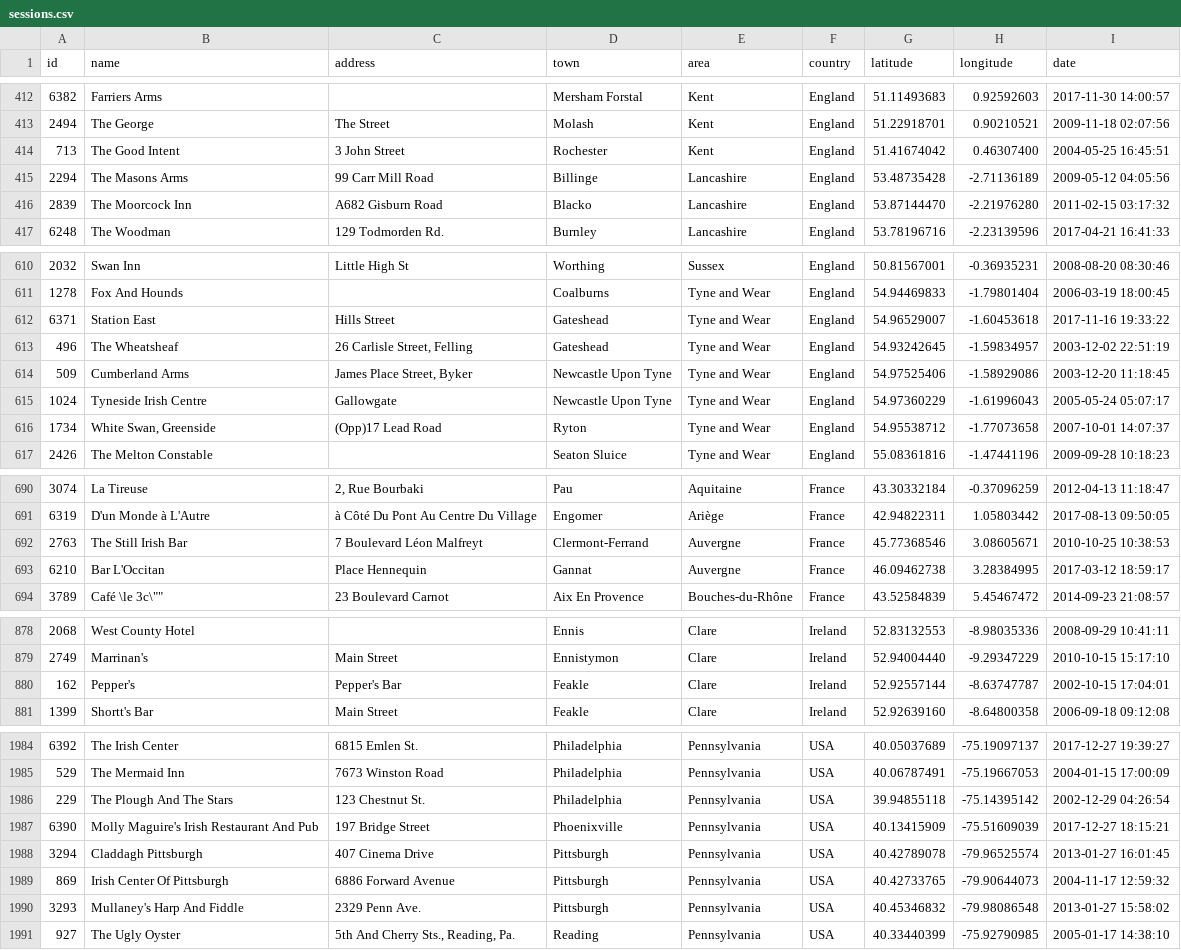
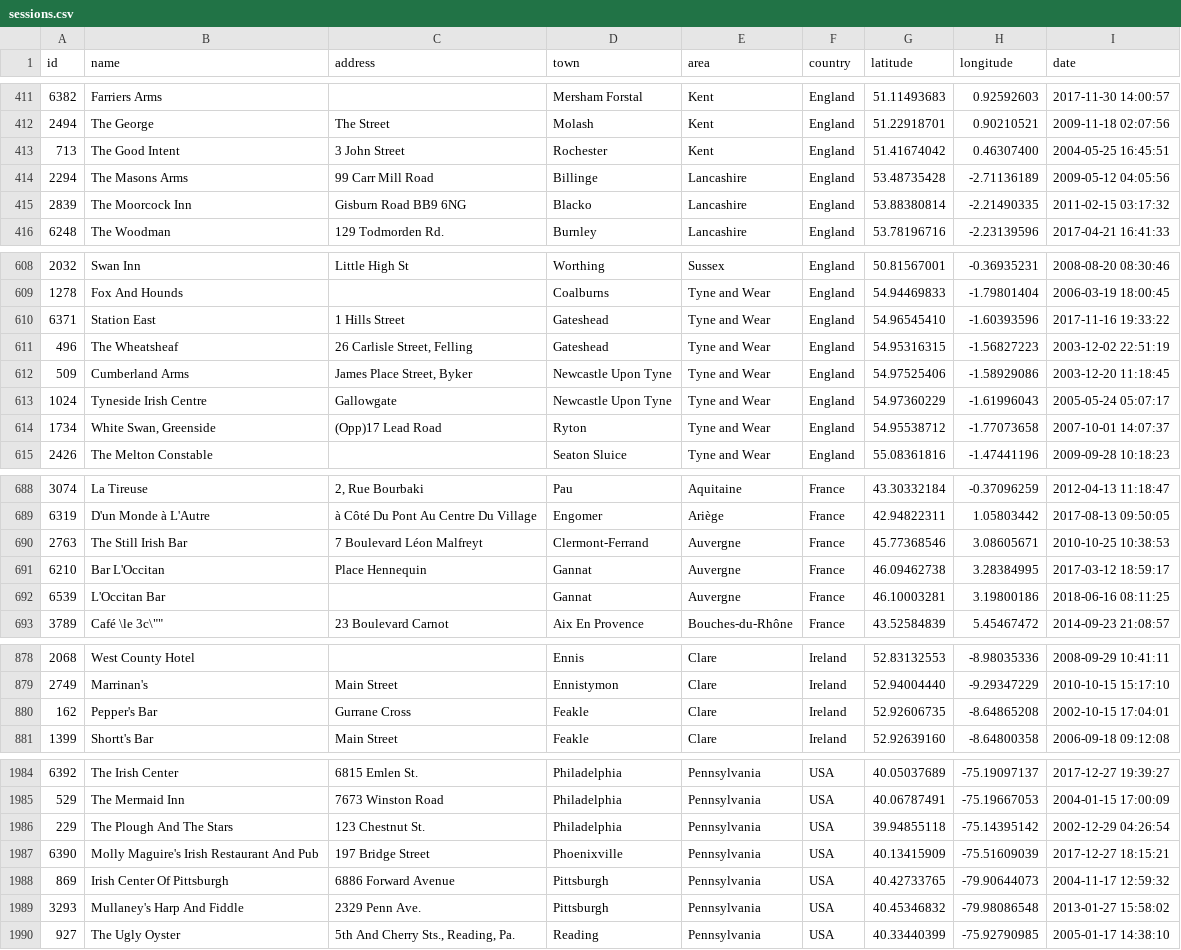
Before and after one commit to adactio/TheSession-data, a CSV file: csv/sessions.csv, drawn as a sheet; only a part is shown, gaps mark what is left out; the diff covers the shown part only.

```diff
--- a/csv/sessions.csv
+++ b/csv/sessions.csv
@@ -415,3 +414,3 @@
 2294,"The Masons Arms","99 Carr Mill Road","Billinge","Lancashire","England",53.48735428,-2.71136189,"2009-05-12 04:05:56"
-2839,"The Moorcock Inn","A682 Gisburn Road","Blacko","Lancashire","England",53.87144470,-2.21976280,"2011-02-15 03:17:32"
+2839,"The Moorcock Inn","Gisburn Road BB9 6NG","Blacko","Lancashire","England",53.88380814,-2.21490335,"2011-02-15 03:17:32"
 6248,"The Woodman"," 129 Todmorden Rd.","Burnley","Lancashire","England",53.78196716,-2.23139596,"2017-04-21 16:41:33"
@@ -611,4 +609,4 @@
 1278,"Fox And Hounds","","Coalburns","Tyne and Wear","England",54.94469833,-1.79801404,"2006-03-19 18:00:45"
-6371,"Station East","Hills Street","Gateshead","Tyne and Wear","England",54.96529007,-1.60453618,"2017-11-16 19:33:22"
-496,"The Wheatsheaf","26 Carlisle Street, Felling","Gateshead","Tyne and Wear","England",54.93242645,-1.59834957,"2003-12-02 22:51:19"
+6371,"Station East","1 Hills Street","Gateshead","Tyne and Wear","England",54.96545410,-1.60393596,"2017-11-16 19:33:22"
+496,"The Wheatsheaf","26 Carlisle Street, Felling","Gateshead","Tyne and Wear","England",54.95316315,-1.56827223,"2003-12-02 22:51:19"
 509,"Cumberland Arms","James Place Street, Byker","Newcastle Upon Tyne","Tyne and Wear","England",54.97525406,-1.58929086,"2003-12-20 11:18:45"
@@ -693,2 +691,3 @@
 6210,"Bar L'Occitan","Place Hennequin","Gannat","Auvergne","France",46.09462738,3.28384995,"2017-03-12 18:59:17"
+6539,"L'Occitan Bar","","Gannat","Auvergne","France",46.10003281,3.19800186,"2018-06-16 08:11:25"
 3789,"Café \"le 3c\"","23 Boulevard Carnot","Aix En Provence","Bouches-du-Rhône","France",43.52584839,5.45467472,"2014-09-23 21:08:57"
@@ -879,3 +879,3 @@
 2749,"Marrinan's","Main Street","Ennistymon","Clare","Ireland",52.94004440,-9.29347229,"2010-10-15 15:17:10"
-162,"Pepper's","Pepper's Bar","Feakle","Clare","Ireland",52.92557144,-8.63747787,"2002-10-15 17:04:01"
+162,"Pepper's Bar","Gurrane Cross","Feakle","Clare","Ireland",52.92606735,-8.64865208,"2002-10-15 17:04:01"
 1399,"Shortt's Bar","Main Street","Feakle","Clare","Ireland",52.92639160,-8.64800358,"2006-09-18 09:12:08"
@@ -1987,3 +1987,2 @@
 6390,"Molly Maguire's Irish Restaurant And Pub","197 Bridge Street","Phoenixville","Pennsylvania","USA",40.13415909,-75.51609039,"2017-12-27 18:15:21"
-3294,"Claddagh Pittsburgh","407 Cinema Drive","Pittsburgh","Pennsylvania","USA",40.42789078,-79.96525574,"2013-01-27 16:01:45"
 869,"Irish Center Of Pittsburgh","6886 Forward Avenue","Pittsburgh","Pennsylvania","USA",40.42733765,-79.90644073,"2004-11-17 12:59:32"
```
Also changed, not shown: 3 added rows, 4 removed rows, 1 moved row and 9 edited cells elsewhere in this file, csv/events.csv, 7 other files.
